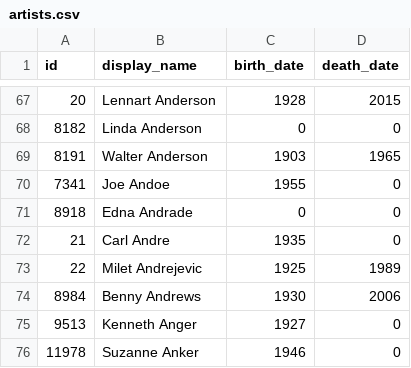
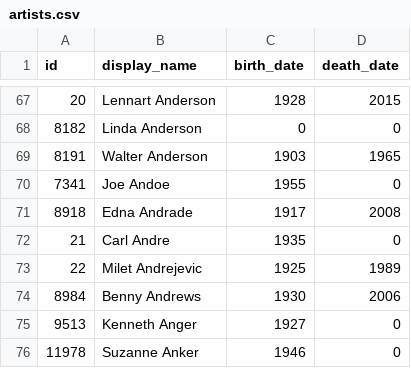
Before and after one commit to whitneymuseum/open-access, a CSV file: artists.csv, drawn as a sheet; only a part is shown, gaps mark what is left out.

Commit message:
Automated update

```diff
--- a/artists.csv
+++ b/artists.csv
@@ -70,3 +70,3 @@ id,display_name,birth_date,death_date
 7341,Joe Andoe,1955,0
-8918,Edna Andrade,0,0
+8918,Edna Andrade,1917,2008
 21,Carl Andre,1935,0
```
